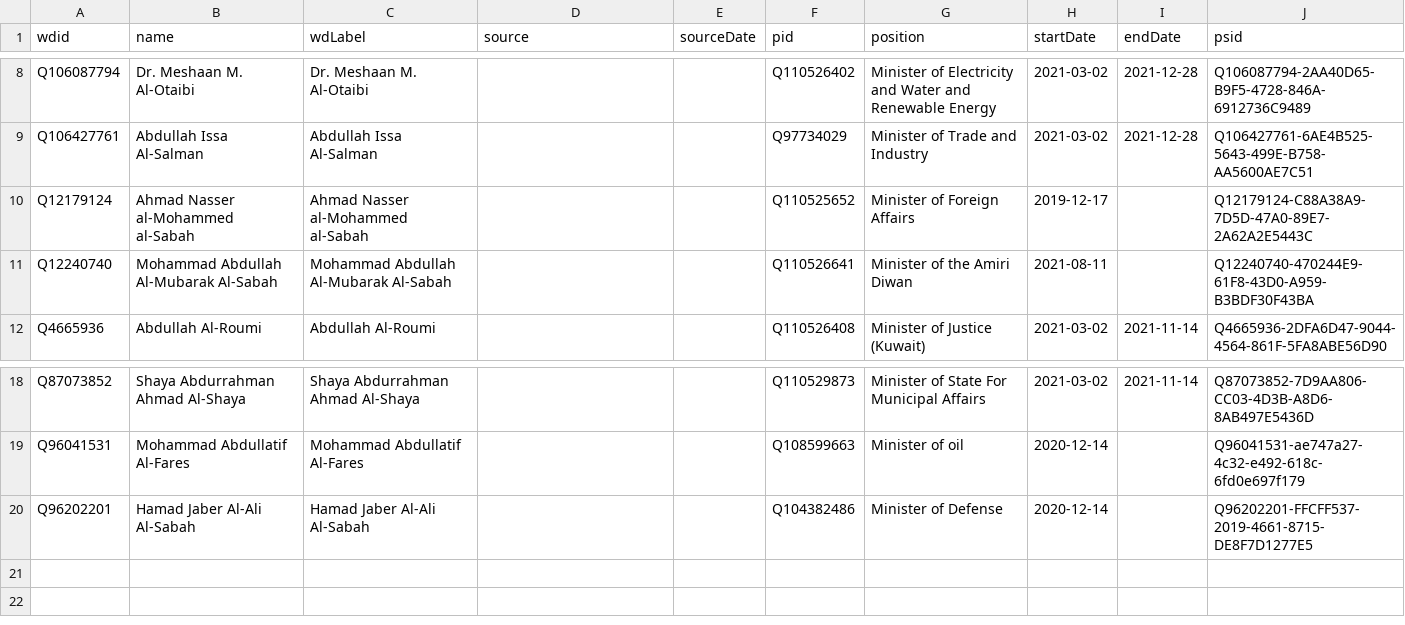
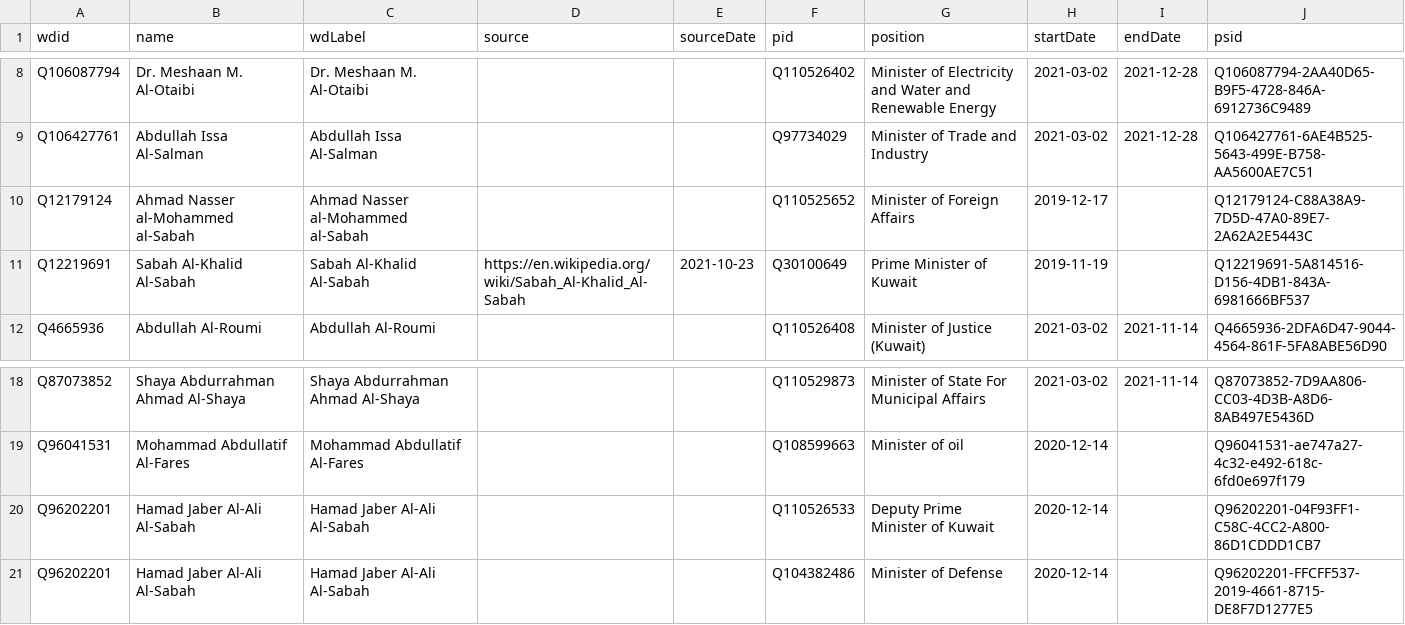
Before and after one commit to every-politician-scrapers/kuwait-ministers, a CSV file: sources/cabinet-38-arwiki/wikidata.csv, drawn as a sheet; only a part is shown, gaps mark what is left out.

Commit message:
Compare external sources to Wikidata

```diff
--- a/sources/cabinet-38-arwiki/wikidata.csv
+++ b/sources/cabinet-38-arwiki/wikidata.csv
@@ -10,3 +10,3 @@ Q106427761,Abdullah Issa Al-Salman,Abdullah Issa Al-Salman,,,Q97734029,Minister
 Q12179124,Ahmad Nasser al-Mohammed al-Sabah,Ahmad Nasser al-Mohammed al-Sabah,,,Q110525652,Minister of Foreign Affairs,2019-12-17,,Q12179124-C88A38A9-7D5D-47A0-89E7-2A62A2E5443C
-Q12240740,Mohammad Abdullah Al-Mubarak Al-Sabah,Mohammad Abdullah Al-Mubarak Al-Sabah,,,Q110526641,Minister of the Amiri Diwan,2021-08-11,,Q12240740-470244E9-61F8-43D0-A959-B3BDF30F43BA
+Q12219691,Sabah Al-Khalid Al-Sabah,Sabah Al-Khalid Al-Sabah,https://en.wikipedia.org/wiki/Sabah_Al-Khalid_Al-Sabah,2021-10-23,Q30100649,Prime Minister of Kuwait,2019-11-19,,Q12219691-5A814516-D156-4DB1-843A-6981666BF537
 Q4665936,Abdullah Al-Roumi,Abdullah Al-Roumi,,,Q110526408,Minister of Justice (Kuwait),2021-03-02,2021-11-14,Q4665936-2DFA6D47-9044-4564-861F-5FA8ABE56D90
@@ -19,2 +19,3 @@ Q87073852,Shaya Abdurrahman Ahmad Al-Shaya,Shaya Abdurrahman Ahmad Al-Shaya,,,Q1
 Q96041531,Mohammad Abdullatif Al-Fares,Mohammad Abdullatif Al-Fares,,,Q108599663,Minister of oil,2020-12-14,,Q96041531-ae747a27-4c32-e492-618c-6fd0e697f179
+Q96202201,Hamad Jaber Al-Ali Al-Sabah,Hamad Jaber Al-Ali Al-Sabah,,,Q110526533,Deputy Prime Minister of Kuwait,2020-12-14,,Q96202201-04F93FF1-C58C-4CC2-A800-86D1CDDD1CB7
 Q96202201,Hamad Jaber Al-Ali Al-Sabah,Hamad Jaber Al-Ali Al-Sabah,,,Q104382486,Minister of Defense,2020-12-14,,Q96202201-FFCFF537-2019-4661-8715-DE8F7D1277E5
```
Also changed, not shown: sources/cabinet-38-arwiki/diff.csv, sources/cogs-enwiki/diff.csv, 5 other files.
